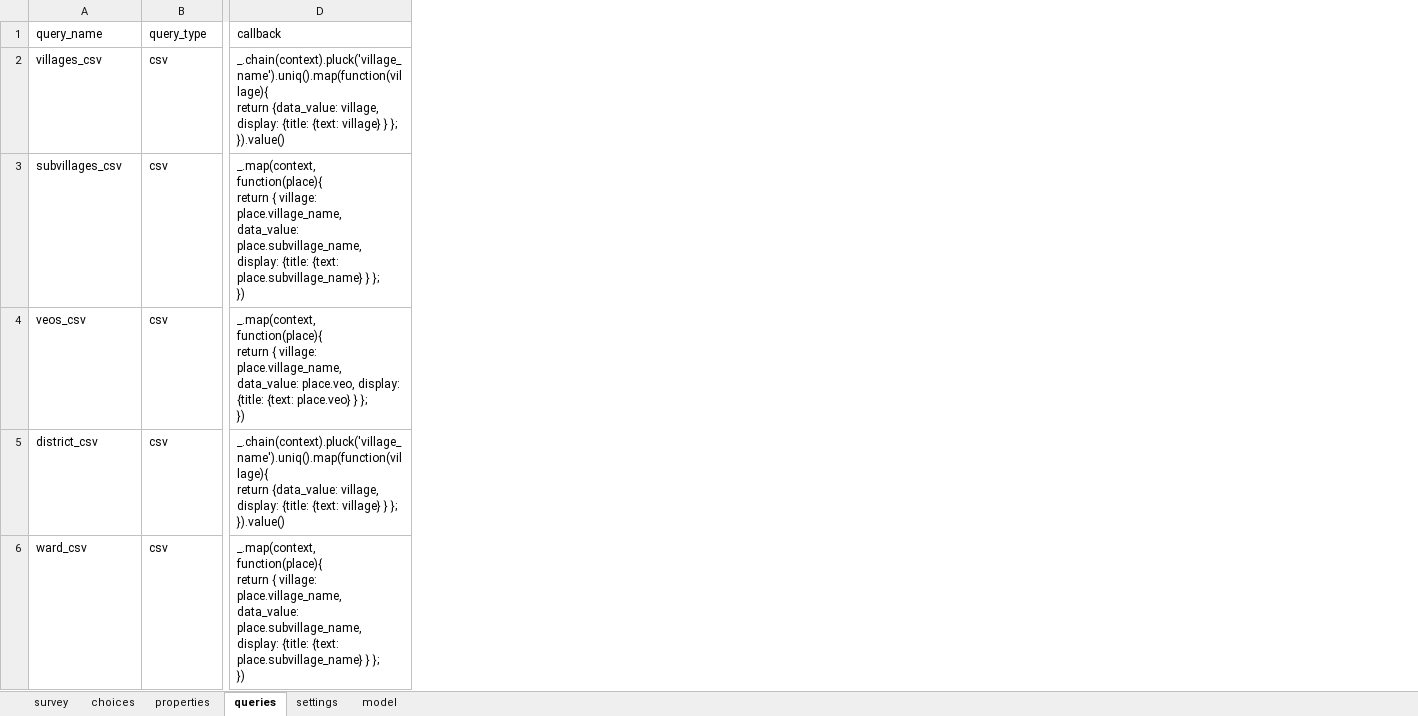
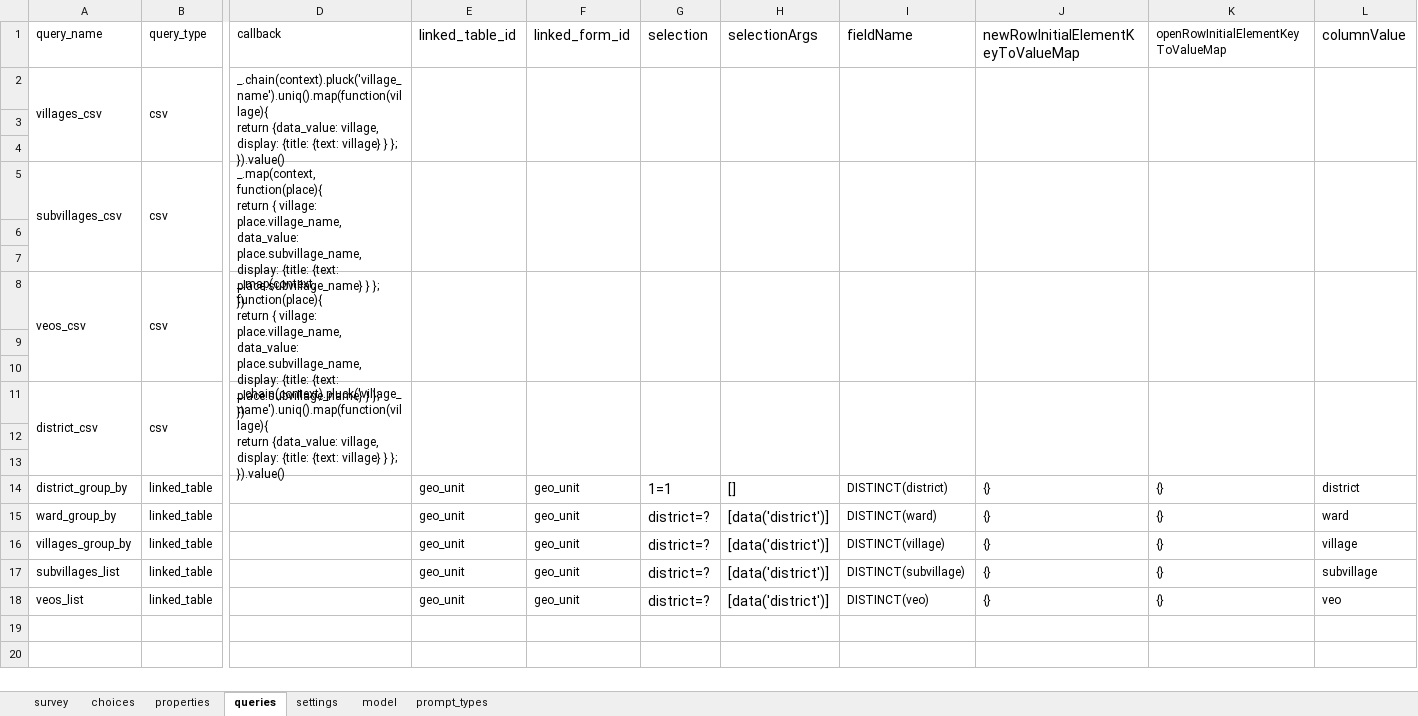
Before and after one commit to clarlars/app-designer, an Excel workbook: app/config/tables/business/forms/business/business.xlsx, sheet queries, drawn as a sheet; only a part is shown, gaps mark what is left out; values as stored, in another font and other column widths than the file's, no borders; addresses are those after the commit; rows hold the shown columns only; ↵ is a line break in a cell; the diff covers the shown part only; the diff names each change by its address in the sheet, - before the commit and + after, or states it on an @@ line.

```diff
--- a/app/config/tables/business/forms/business/business.xlsx (sheet queries)
+++ b/app/config/tables/business/forms/business/business.xlsx (sheet queries)
+sheet tab: prompt_types
+column E (linked_table_id), empty
+column F (linked_form_id), empty
+column G (selection), empty
+column H (selectionArgs), empty
+column I (fieldName), empty
+column J, row 1: newRowInitialElementKeyToValueMap
+column K, row 1: openRowInitialElementKeyToValueMap
+column L (columnValue), empty
+A2:A4 merged
+B2:B4 merged
+D2:D4 merged
+row 3: (empty)
+row 4: (empty)
+A5:A7 merged
+B5:B7 merged
+D5:D7 merged
+row 6: (empty)
+row 7: (empty)
+A8:A10 merged
+B8:B10 merged
-D8 (callback): …place.village_name, data_value: place.veo, display: {title: {text: place.veo} } };…
+D8 (callback): …place.village_name, data_value: place.subvillage_name, display: {title: {text: place.subvillage_name} } };…
+D8:D10 merged
+row 9: (empty)
+row 10: (empty)
+A11:A13 merged
+B11:B13 merged
+D11:D13 merged
-row 12: ward_csv | csv | _.map(context, function(place){ ↵ return { village: place.village_name, data_value: place.subvillage_name, display: {title: {text: place.subvillage_name} } }; ↵ })
+row 12: (empty)
+row 13: (empty)
+row 14: district_group_by | linked_table |  | geo_unit | geo_unit | 1=1 | [] | DISTINCT(district) | {} | {} | district
+row 15: ward_group_by | linked_table |  | geo_unit | geo_unit | district=? | [data('district')] | DISTINCT(ward) | {} | {} | ward
+row 16: villages_group_by | linked_table |  | geo_unit | geo_unit | district=? | [data('district')] | DISTINCT(village) | {} | {} | village
+row 17: subvillages_list | linked_table |  | geo_unit | geo_unit | district=? | [data('district')] | DISTINCT(subvillage) | {} | {} | subvillage
+row 18: veos_list | linked_table |  | geo_unit | geo_unit | district=? | [data('district')] | DISTINCT(veo) | {} | {} | veo
```
Also changed, not shown: merged cells elsewhere in this sheet, sheet survey, sheet model, app/config/assets/framework/forms/framework/framework.xlsx, app/config/tables/business/forms/enrollment/enrollment.xlsx, 10 other files.
